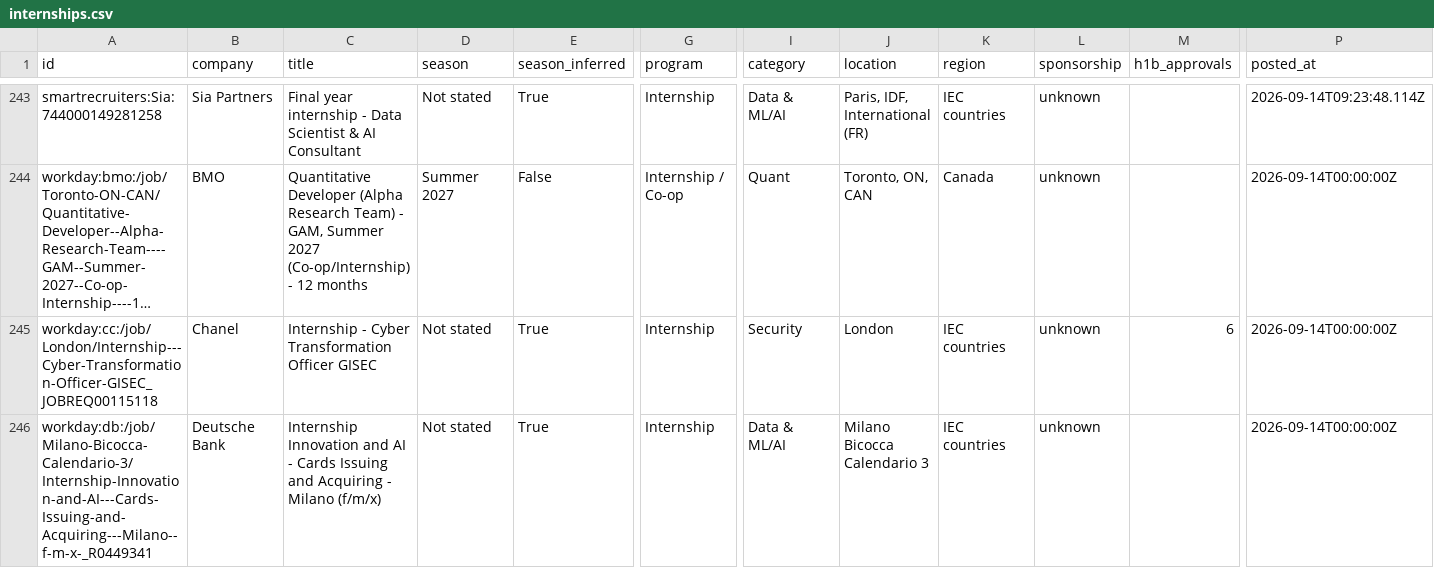
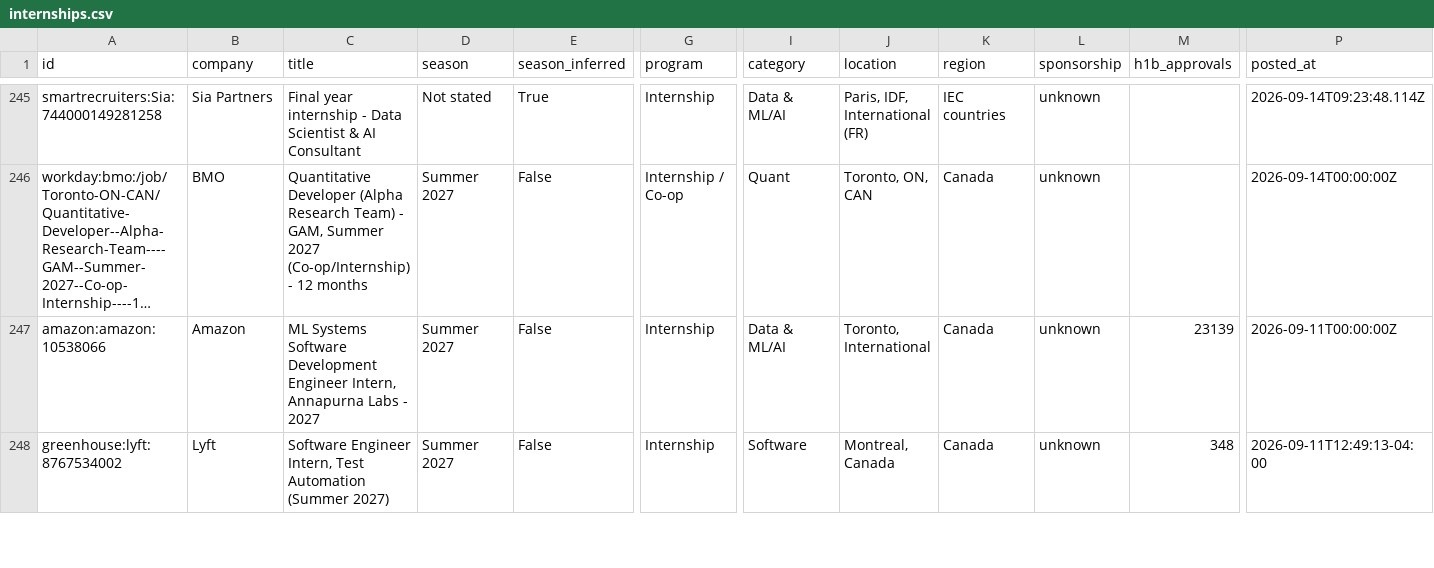
Before and after one commit to parkerhayashi/Automated-List-Of-Summer-2027-and-Fall-2026-Tech-Internships, a CSV file: data/internships.csv, drawn as a sheet; only a part is shown, gaps mark what is left out; the shorter side is filled out with more unchanged rows; long unchanged cells end in …; removed rows and columns are numbered as before the commit, all else as after; rows hold the shown columns only; the diff covers the shown part only; the diff names each change by its address in the sheet, - before the commit and + after, or states it on an @@ line.

```diff
--- a/data/internships.csv
+++ b/data/internships.csv
-row 245: workday:cc:/job/London/Internship---Cyber-Transformation-Officer-GISEC_JOBREQ00115118 | Chanel | Internship - Cyber Transformation Officer GISEC | Not stated | True | Internship | Security | London | IEC countries | unknown | 6 | 2026-09-14T00:00:00Z
-row 246: workday:db:/job/Milano-Bicocca-Calendario-3/Internship-Innovation-and-AI---Cards-Issuing-and-Acquiring---Milano--f-m-x-_R0449341 | Deutsche Bank | Internship Innovation and AI - Cards Issuing and Acquiring - Milano (f/m/x) | Not stated | True | Internship | Data & ML/AI | Milano Bicocca Calendario 3 | IEC countries | unknown |  | 2026-09-14T00:00:00Z
```
Also changed, not shown: 2 added rows and 1 removed row elsewhere in this file, docs/internships.csv, 15 other files.
